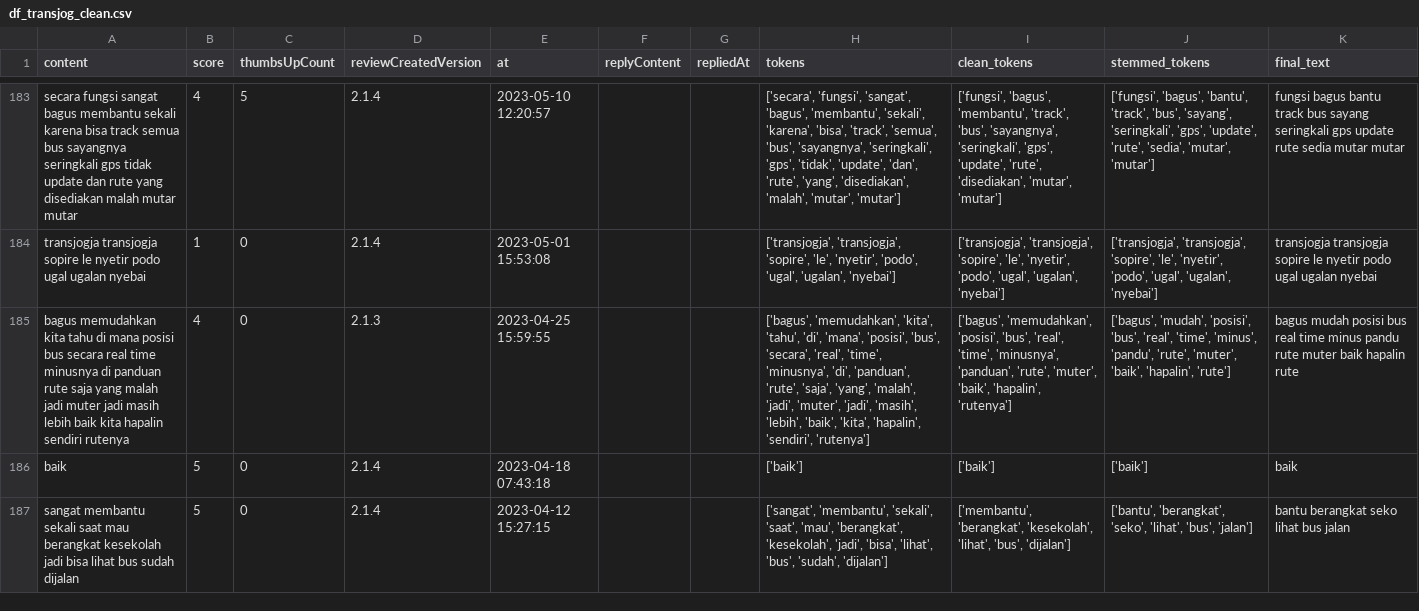
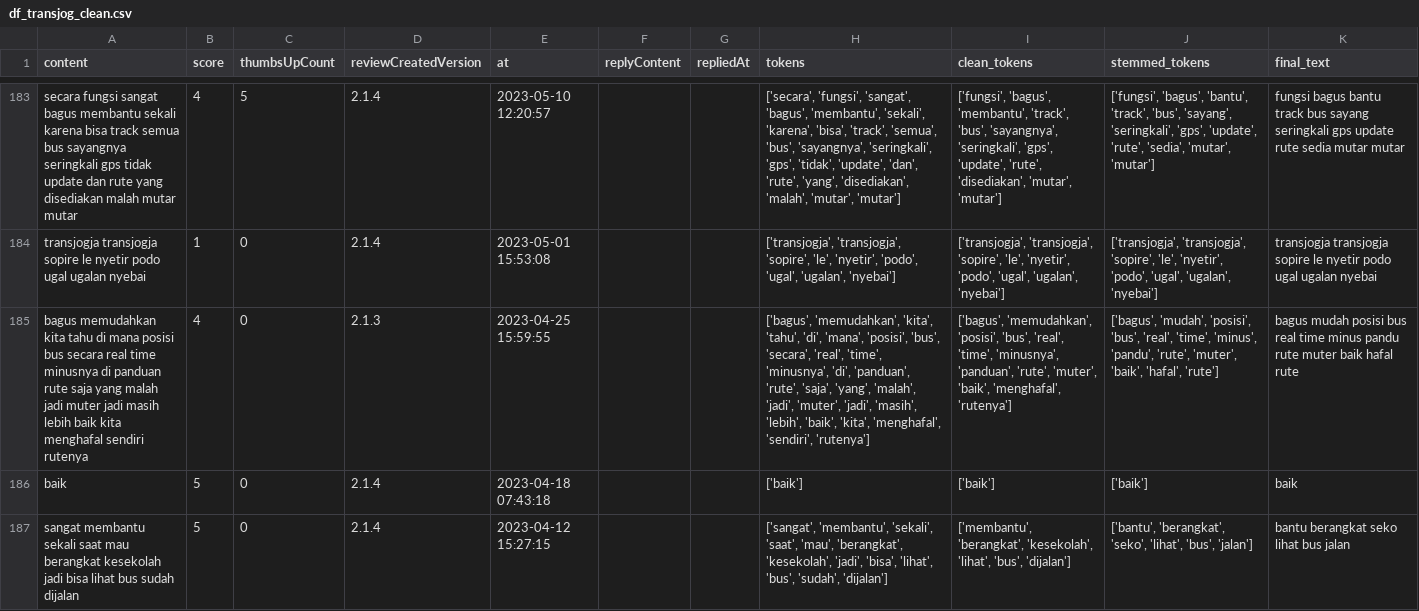
Before and after one commit to renaldoaluska/pba2025gasal, a CSV file: df_transjog_clean.csv, drawn as a sheet; only a part is shown, gaps mark what is left out; the diff covers the shown part only; the diff names each change by its address in the sheet, - before the commit and + after, or states it on an @@ line.

Commit message:
Add files via upload

```diff
--- a/df_transjog_clean.csv
+++ b/df_transjog_clean.csv
-A185 (content): …baik kita hapalin sendiri rutenya
+A185 (content): …baik kita menghafal sendiri rutenya
-H185 (tokens): …'baik', 'kita', 'hapalin', 'sendiri', 'rutenya']
+H185 (tokens): …'baik', 'kita', 'menghafal', 'sendiri', 'rutenya']
-I185 (clean_tokens): …'muter', 'baik', 'hapalin', 'rutenya']
+I185 (clean_tokens): …'muter', 'baik', 'menghafal', 'rutenya']
-J185 (stemmed_tokens): …'muter', 'baik', 'hapalin', 'rute']
+J185 (stemmed_tokens): …'muter', 'baik', 'hafal', 'rute']
-K185 (final_text): …muter baik hapalin rute
+K185 (final_text): …muter baik hafal rute
```
Also changed, not shown: 45 edited cells elsewhere in this file.
